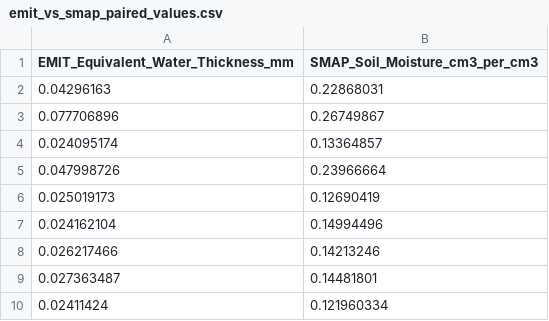
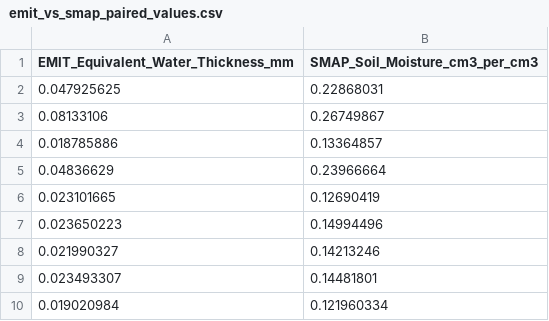
Before and after one commit to emit-sds/emit-marmit, a CSV file: output/emit_retrieval/utah_20240212/smap_comparison/emit_vs_smap_paired_values.csv, drawn as a sheet.

Commit message:
EMIT retrieval

```diff
--- a/output/emit_retrieval/utah_20240212/smap_comparison/emit_vs_smap_paired_values.csv
+++ b/output/emit_retrieval/utah_20240212/smap_comparison/emit_vs_smap_paired_values.csv
@@ -1,10 +1,10 @@
 EMIT_Equivalent_Water_Thickness_mm,SMAP_Soil_Moisture_cm3_per_cm3
-0.04296163,0.22868031
-0.077706896,0.26749867
-0.024095174,0.13364857
-0.047998726,0.23966664
-0.025019173,0.12690419
-0.024162104,0.14994496
-0.026217466,0.14213246
-0.027363487,0.14481801
-0.02411424,0.121960334
+0.047925625,0.22868031
+0.08133106,0.26749867
+0.018785886,0.13364857
+0.04836629,0.23966664
+0.023101665,0.12690419
+0.023650223,0.14994496
+0.021990327,0.14213246
+0.023493307,0.14481801
+0.019020984,0.121960334
```
Also changed, not shown: 5 other files.
